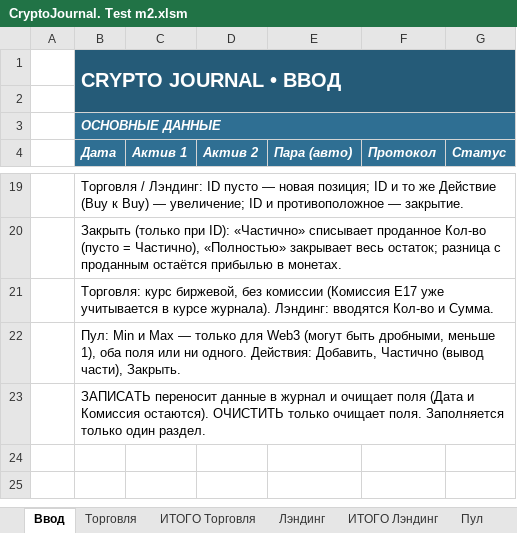
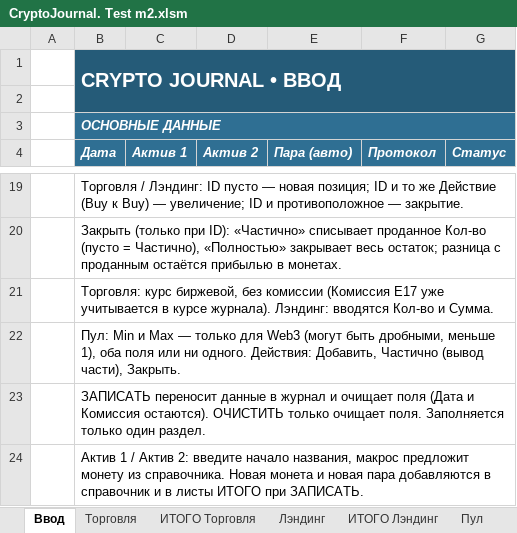
Before and after one commit to olegsh247-stack/CRYPTO-JOURNAL, an Excel workbook: CryptoJournal. Test m2.xlsm, sheet Ввод, drawn as a sheet; only a part is shown, gaps mark what is left out; values as stored, in another font and other column widths than the file's, no borders; charts and pictures and conditional formats not drawn; the diff names each change by its address in the sheet, - before the commit and + after, or states it on an @@ line.

```diff
--- a/CryptoJournal. Test m2.xlsm (sheet Ввод)
+++ b/CryptoJournal. Test m2.xlsm (sheet Ввод)
+row 24:  | Актив 1 / Актив 2: введите начало названия, макрос предложит монету из справочника. Новая монета и новая пара добавляются в справочник и в листы ИТОГО при ЗАПИСАТЬ.
```
Also changed, not shown: sheet Справочники, 13 other files.
